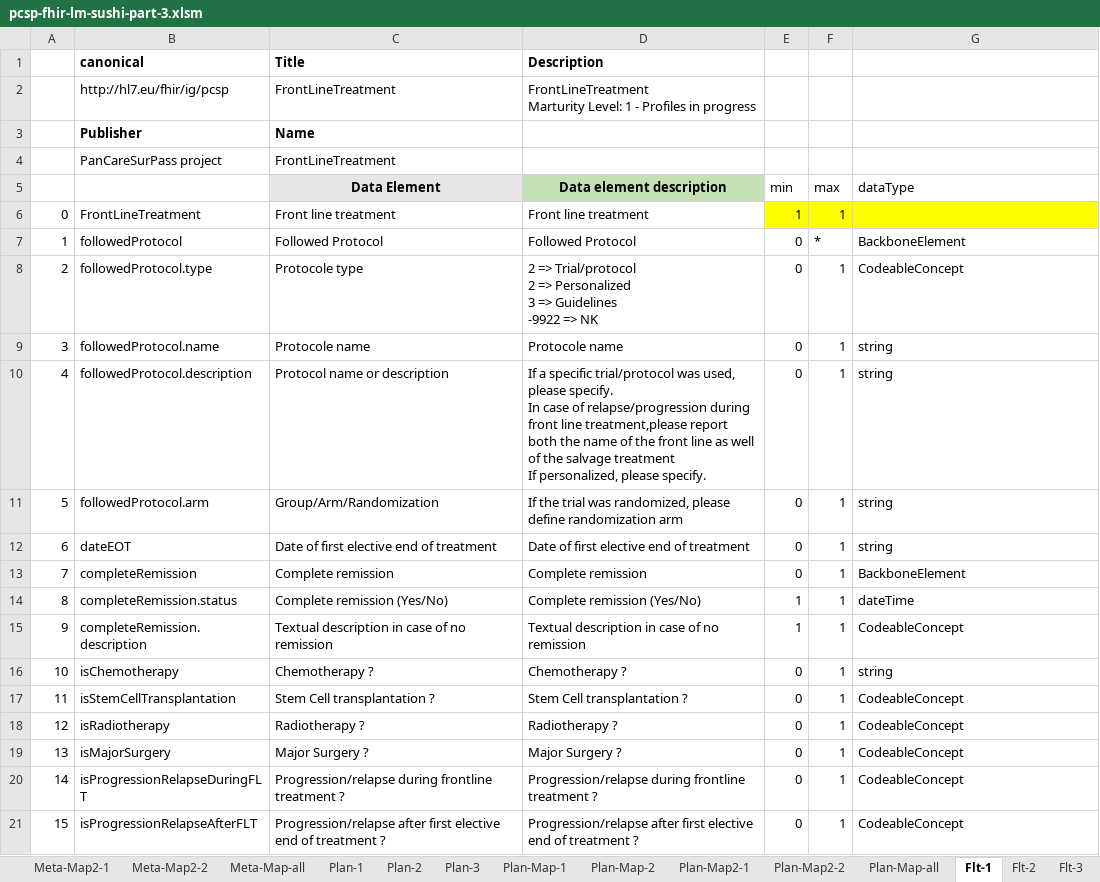
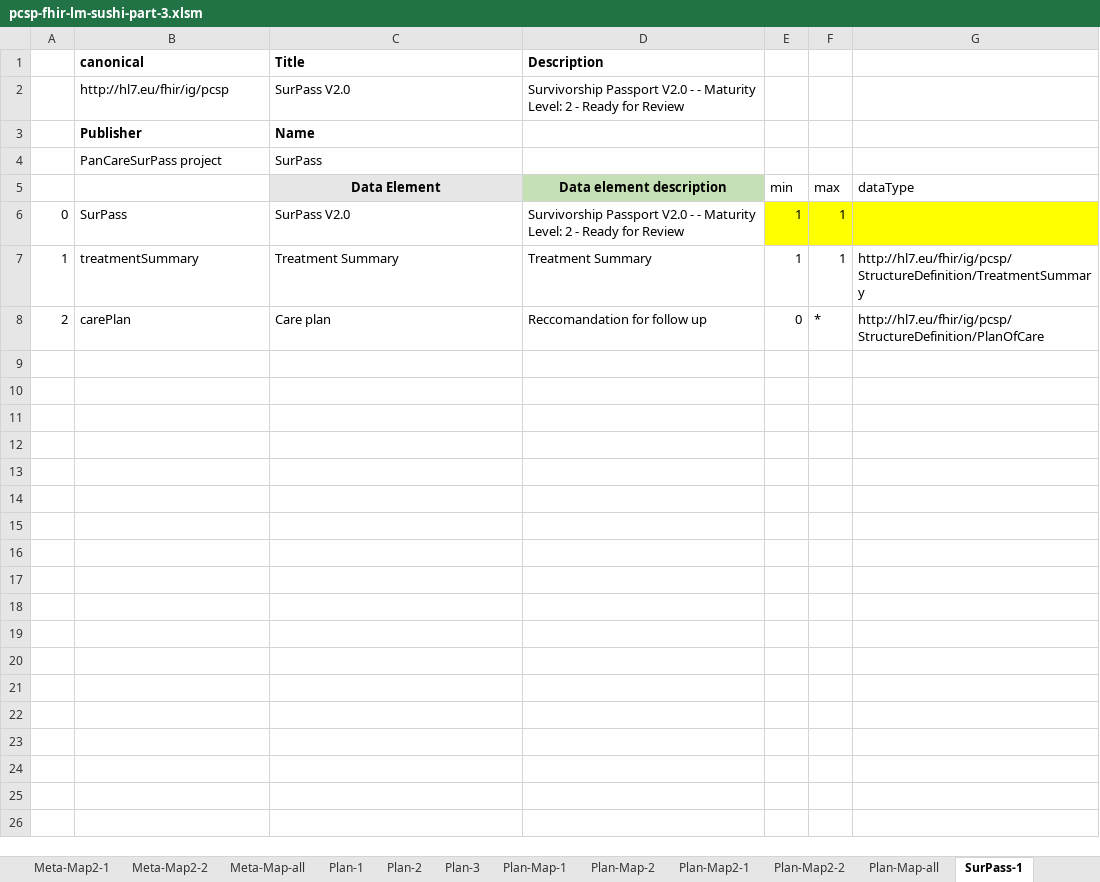
Before and after one commit to hl7-eu/pcsp, an Excel workbook: model-sources/pcsp-fhir-lm-sushi-part-3.xlsm, sheet SurPass-1, drawn as a sheet; values as stored, in another font and other column widths than the file's, no borders; removed rows and columns are numbered as before the commit, all else as after; ↵ is a line break in a cell; the diff names each change by its address in the sheet, - before the commit and + after, or states it on an @@ line.

Commit message:
https://github.com/hl7-eu/pcsp/issues/24

```diff
--- a/model-sources/pcsp-fhir-lm-sushi-part-3.xlsm (sheet SurPass-1)
+++ b/model-sources/pcsp-fhir-lm-sushi-part-3.xlsm (sheet SurPass-1)
-sheet tab: Flt-1
+sheet tab: SurPass-1
-C2 (Data Element): FrontLineTreatment
+C2 (Data Element): SurPass V2.0
-D2 (Data element description): FrontLineTreatment ↵ Marturity Level: 1 - Profiles in progress
+D2 (Data element description): Survivorship Passport V2.0 - - Maturity Level: 2 - Ready for Review
-C4 (Data Element): FrontLineTreatment
+C4 (Data Element): SurPass
-B6: FrontLineTreatment
+B6: SurPass
-C6 (Data Element): Front line treatment
+C6 (Data Element): SurPass V2.0
-D6 (Data element description): Front line treatment
+D6 (Data element description): Survivorship Passport V2.0 - - Maturity Level: 2 - Ready for Review
-row 7: 1 | followedProtocol | Followed Protocol | Followed Protocol | 0 | * | BackboneElement
-row 8: 2 | followedProtocol.type | Protocole type | 2 => Trial/protocol ↵ 2 => Personalized ↵ 3 => Guidelines ↵ -9922 => NK | 0 | 1 | CodeableConcept
-row 9: 3 | followedProtocol.name | Protocole name | Protocole name | 0 | 1 | string
-row 10: 4 | followedProtocol.description | Protocol name or description | If a specific trial/protocol was used, please specify. ↵ In case of relapse/progression during front line treatment,please report both the name of the front line as well of the salvage treatment ↵ If personalized, please specify. | 0 | 1 | string
-row 11: 5 | followedProtocol.arm | Group/Arm/Randomization | If the trial was randomized, please define randomization arm | 0 | 1 | string
-row 12: 6 | dateEOT | Date of first elective end of treatment | Date of first elective end of treatment | 0 | 1 | string
-row 13: 7 | completeRemission | Complete remission | Complete remission | 0 | 1 | BackboneElement
-row 14: 8 | completeRemission.status | Complete remission (Yes/No) | Complete remission (Yes/No) | 1 | 1 | dateTime
-row 15: 9 | completeRemission.description | Textual description in case of no remission | Textual description in case of no remission | 1 | 1 | CodeableConcept
-row 16: 10 | isChemotherapy | Chemotherapy ? | Chemotherapy ? | 0 | 1 | string
-row 17: 11 | isStemCellTransplantation | Stem Cell transplantation ? | Stem Cell transplantation ? | 0 | 1 | CodeableConcept
-row 18: 12 | isRadiotherapy | Radiotherapy ? | Radiotherapy ? | 0 | 1 | CodeableConcept
-row 19: 13 | isMajorSurgery | Major Surgery ? | Major Surgery ? | 0 | 1 | CodeableConcept
-row 20: 14 | isProgressionRelapseDuringFLT | Progression/relapse during frontline treatment ? | Progression/relapse during frontline treatment ? | 0 | 1 | CodeableConcept
-row 21: 15 | isProgressionRelapseAfterFLT | Progression/relapse after first elective end of treatment ? | Progression/relapse after first elective end of treatment ? | 0 | 1 | CodeableConcept
+row 7: 1 | treatmentSummary | Treatment Summary | Treatment Summary | 1 | 1 | http://hl7.eu/fhir/ig/pcsp/StructureDefinition/TreatmentSummary
+row 8: 2 | carePlan | Care plan | Reccomandation for follow up | 0 | * | http://hl7.eu/fhir/ig/pcsp/StructureDefinition/PlanOfCare
```
Also changed, not shown: sheet SurPass-Map-1, sheet SurPass-3, sheet SurPass-2, sheet SurPass-Map2-1, sheet SurPass-Map-all, sheet SurPass-Map-2, 5 more sheets, other sheet tabs, formulas that keep their value, charts or pictures, 4 other files.
